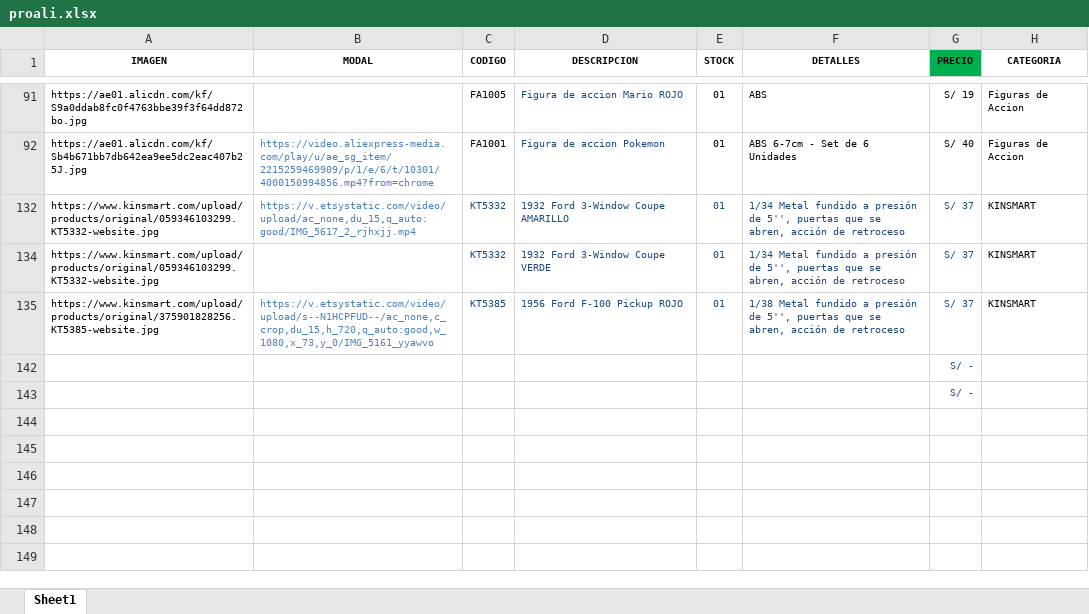
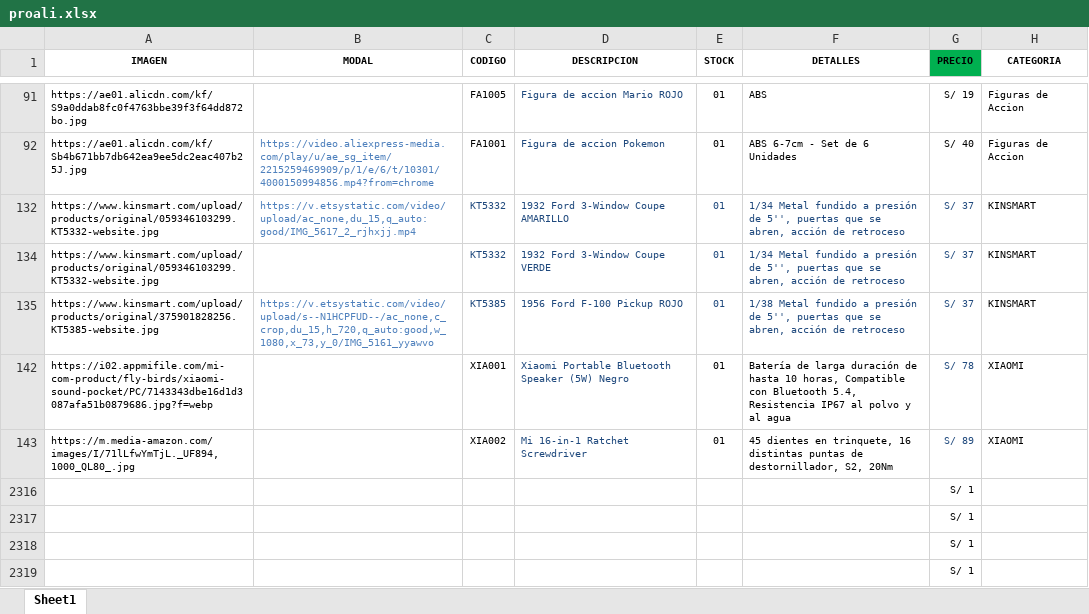
Before and after one commit to scperu/store, an Excel workbook: proali.xlsx, sheet Sheet1, drawn as a sheet; only a part is shown, gaps mark what is left out; values as stored, in another font and other column widths than the file's, no borders; conditional formats and table styles not drawn; addresses are those after the commit; the diff names each change by its address in the sheet, - before the commit and + after, or states it on an @@ line.

Commit message:
Add files via upload

```diff
--- a/proali.xlsx (sheet Sheet1)
+++ b/proali.xlsx (sheet Sheet1)
+row 142: https://i02.appmifile.com/mi-com-product/fly-birds/xiaomi-sound-pocket/PC/7143343dbe16d1d3087afa51b0879686.jpg?f=webp |  | XIA001 | Xiaomi Portable Bluetooth Speaker (5W) Negro | 01 | Batería de larga duración de hasta 10 horas, Compatible con Bluetooth 5.4, Resistencia IP67 al polvo y al agua | S/ 78 | XIAOMI
+row 143: https://m.media-amazon.com/images/I/71lLfwYmTjL._UF894,1000_QL80_.jpg |  | XIA002 | Mi 16-in-1 Ratchet Screwdriver | 01 | 45 dientes en trinquete, 16 distintas puntas de destornillador, S2, 20Nm | S/ 89 | XIAOMI
-G2316:G2317 (PRECIO): S/ -
+G2316:G2317 (PRECIO): S/ 1
-G2316:G2317 text colour: #1F497D
+G2316:G2317 text colour: black
+row 2318:  |  |  |  |  |  | S/ 1
+row 2319:  |  |  |  |  |  | S/ 1
```
